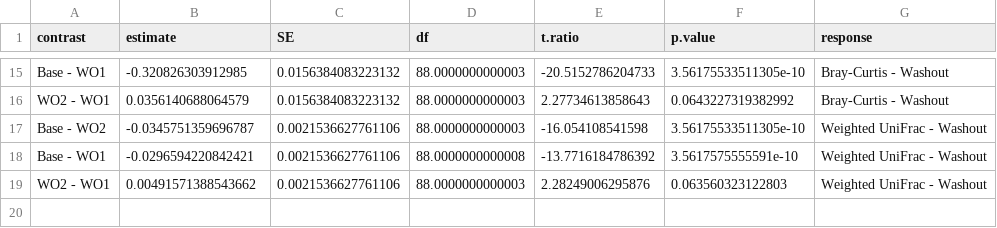
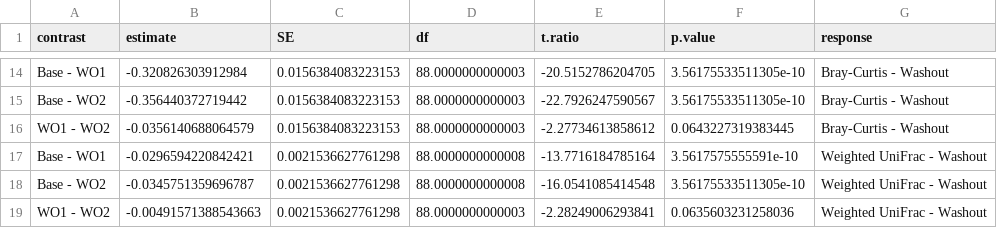
Before and after one commit to shirley-06/MICB475_25W1_Team_8, a CSV file: R/A2_LMM_Beta_posthoc_contrasts.csv, drawn as a sheet; only a part is shown, gaps mark what is left out; the diff covers the shown part only.

Commit message:
LMM beta diversity figures

```diff
--- a/R/A2_LMM_Beta_posthoc_contrasts.csv
+++ b/R/A2_LMM_Beta_posthoc_contrasts.csv
@@ -15,5 +14,6 @@
-"Base - WO1",-0.320826303912985,0.0156384083223132,88.0000000000003,-20.5152786204733,3.56175533511305e-10,"Bray-Curtis - Washout"
-"WO2 - WO1",0.0356140688064579,0.0156384083223132,88.0000000000003,2.27734613858643,0.0643227319382992,"Bray-Curtis - Washout"
-"Base - WO2",-0.0345751359696787,0.0021536627761106,88.0000000000003,-16.054108541598,3.56175533511305e-10,"Weighted UniFrac - Washout"
-"Base - WO1",-0.0296594220842421,0.0021536627761106,88.0000000000008,-13.7716184786392,3.5617575555591e-10,"Weighted UniFrac - Washout"
-"WO2 - WO1",0.00491571388543662,0.0021536627761106,88.0000000000003,2.28249006295876,0.063560323122803,"Weighted UniFrac - Washout"
+"Base - WO1",-0.320826303912984,0.0156384083223153,88.0000000000003,-20.5152786204705,3.56175533511305e-10,"Bray-Curtis - Washout"
+"Base - WO2",-0.356440372719442,0.0156384083223153,88.0000000000003,-22.7926247590567,3.56175533511305e-10,"Bray-Curtis - Washout"
+"WO1 - WO2",-0.0356140688064579,0.0156384083223153,88.0000000000003,-2.27734613858612,0.0643227319383445,"Bray-Curtis - Washout"
+"Base - WO1",-0.0296594220842421,0.0021536627761298,88.0000000000008,-13.7716184785164,3.5617575555591e-10,"Weighted UniFrac - Washout"
+"Base - WO2",-0.0345751359696787,0.0021536627761298,88.0000000000008,-16.0541085414548,3.56175533511305e-10,"Weighted UniFrac - Washout"
+"WO1 - WO2",-0.00491571388543663,0.0021536627761298,88.0000000000003,-2.28249006293841,0.0635603231258036,"Weighted UniFrac - Washout"
```
Also changed, not shown: 6 added rows, 7 removed rows and 21 edited cells elsewhere in this file, 9 other files.
